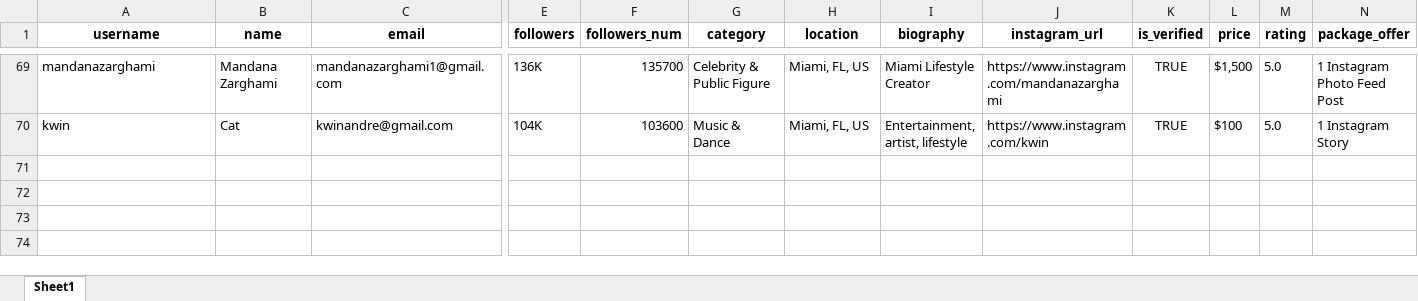
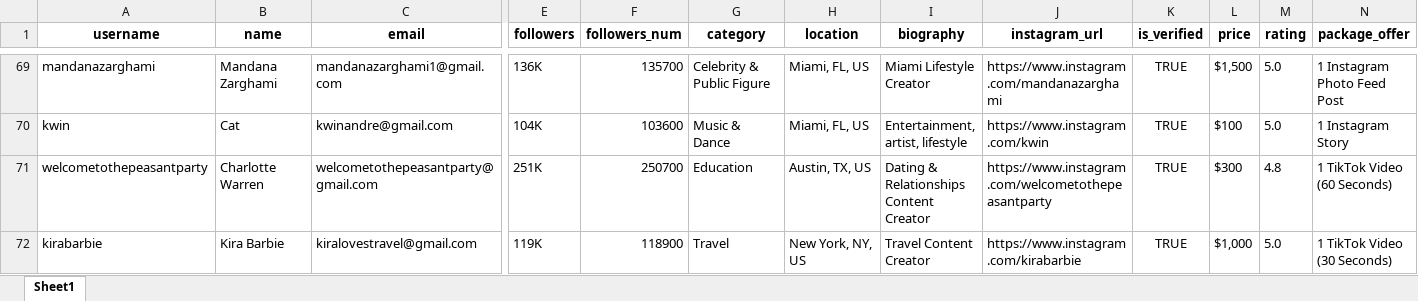
Before and after one commit to Shivam-ux78/Final_Creators, an Excel workbook: data/extracted_100_brand_new_100k_500k_batch7.xlsx, sheet Sheet1, drawn as a sheet; only a part is shown, gaps mark what is left out; values as stored, in another font and other column widths than the file's, no borders; rows hold the shown columns only; the diff names each change by its address in the sheet, - before the commit and + after, or states it on an @@ line.

Commit message:
Synchronize batch dataset files

```diff
--- a/data/extracted_100_brand_new_100k_500k_batch7.xlsx (sheet Sheet1)
+++ b/data/extracted_100_brand_new_100k_500k_batch7.xlsx (sheet Sheet1)
+row 71: welcometothepeasantparty | Charlotte Warren | welcometothepeasantparty@gmail.com | 251K | 250700 | Education | Austin, TX, US | Dating & Relationships Content Creator | https://www.instagram.com/welcometothepeasantparty | TRUE | $300 | 4.8 | 1 TikTok Video (60 Seconds)
+row 72: kirabarbie | Kira Barbie | kiralovestravel@gmail.com | 119K | 118900 | Travel | New York, NY, US | Travel Content Creator | https://www.instagram.com/kirabarbie | TRUE | $1,000 | 5.0 | 1 TikTok Video (30 Seconds)
```
Also changed, not shown: 2 other files.
